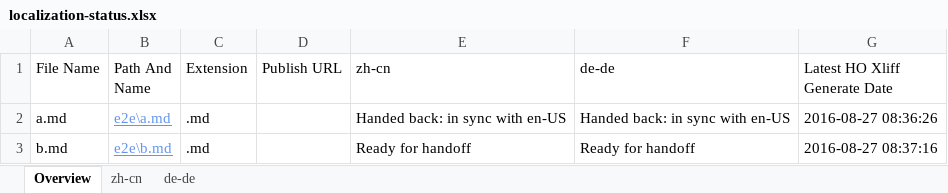
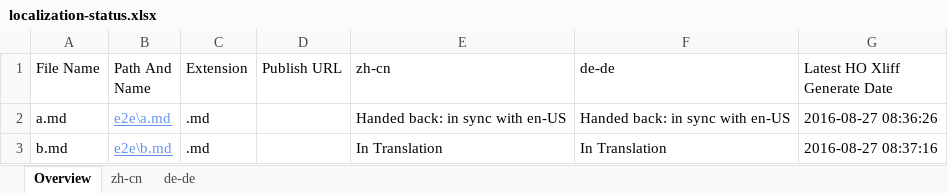
Before and after one commit to OpenLocalizationTestOrg/ol-test0-handback, an Excel workbook: ol-handback/OpenLocalizationTestOrg/ol-test0/ci/localization-status.xlsx, sheet Overview, drawn as a sheet; values as stored, in another font and other column widths than the file's, no borders; table styles not drawn; the diff names each change by its address in the sheet, - before the commit and + after, or states it on an @@ line.

Commit message:
Generate Report for Archive

```diff
--- a/ol-handback/OpenLocalizationTestOrg/ol-test0/ci/localization-status.xlsx (sheet Overview)
+++ b/ol-handback/OpenLocalizationTestOrg/ol-test0/ci/localization-status.xlsx (sheet Overview)
-E3 (zh-cn): Ready for handoff
+E3 (zh-cn): In Translation
-F3 (de-de): Ready for handoff
+F3 (de-de): In Translation
```
Also changed, not shown: sheet zh-cn, sheet de-de.
